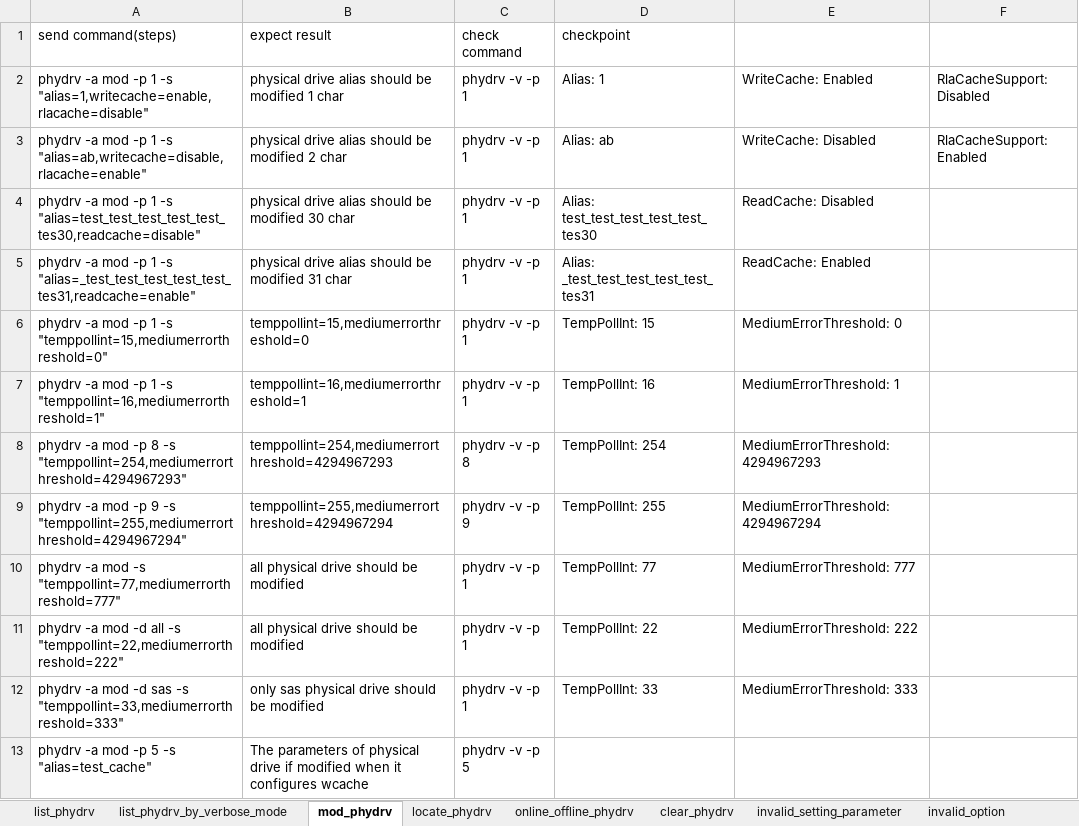
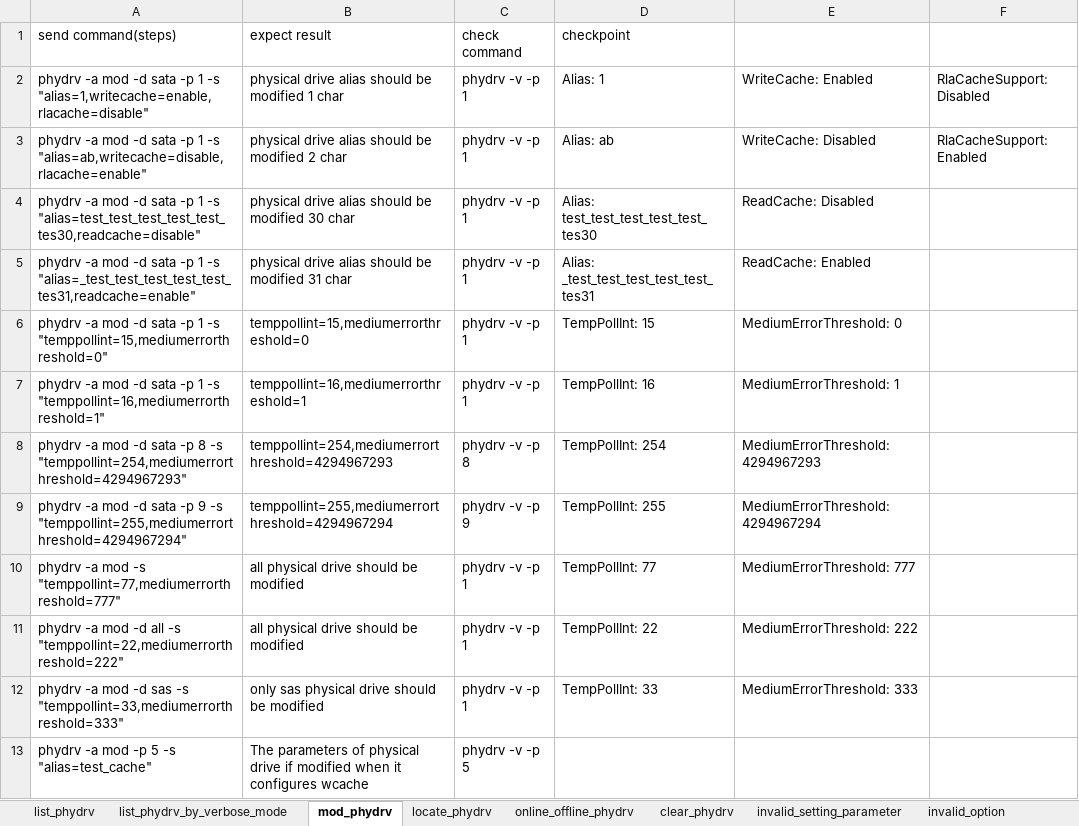
Before and after one commit to FengZiQ/cli, an Excel workbook: data/phydrv.xlsx, sheet mod_phydrv, drawn as a sheet; only a part is shown; values as stored, in another font and other column widths than the file's, no borders; the diff names each change by its address in the sheet, - before the commit and + after, or states it on an @@ line.

```diff
--- a/data/phydrv.xlsx (sheet mod_phydrv)
+++ b/data/phydrv.xlsx (sheet mod_phydrv)
-A2 (send command(steps)): …-a mod -p 1…
+A2 (send command(steps)): …-a mod -d sata -p 1…
-A3 (send command(steps)): …-a mod -p 1…
+A3 (send command(steps)): …-a mod -d sata -p 1…
-A4 (send command(steps)): …-a mod -p 1…
+A4 (send command(steps)): …-a mod -d sata -p 1…
-A5 (send command(steps)): …-a mod -p 1…
+A5 (send command(steps)): …-a mod -d sata -p 1…
-A6 (send command(steps)): …-a mod -p 1…
+A6 (send command(steps)): …-a mod -d sata -p 1…
-A7 (send command(steps)): …-a mod -p 1…
+A7 (send command(steps)): …-a mod -d sata -p 1…
-A8 (send command(steps)): …-a mod -p 8…
+A8 (send command(steps)): …-a mod -d sata -p 8…
-A9 (send command(steps)): …-a mod -p 9…
+A9 (send command(steps)): …-a mod -d sata -p 9…
```
Also changed, not shown: data/volume.xlsx, 9 other files.
